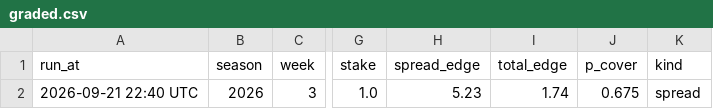
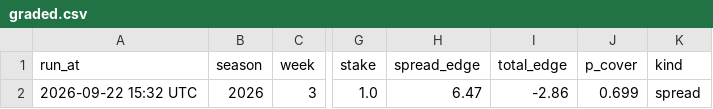
Before and after one commit to MattFos18/nfl-model, a CSV file: data/tracker/graded.csv, drawn as a sheet; only a part is shown, gaps mark what is left out; the diff names each change by its address in the sheet, - before the commit and + after, or states it on an @@ line.

```diff
--- a/data/tracker/graded.csv
+++ b/data/tracker/graded.csv
-A2 (run_at): 2026-09-21 22:40 UTC
+A2 (run_at): 2026-09-22 15:32 UTC
-H2 (spread_edge): 5.23
+H2 (spread_edge): 6.47
-I2 (total_edge): 1.74
+I2 (total_edge): -2.86
-J2 (p_cover): 0.675
+J2 (p_cover): 0.699
```
Also changed, not shown: data/runs/run_log.csv, reports/picks_2026_wk3.csv, 41 other files.
